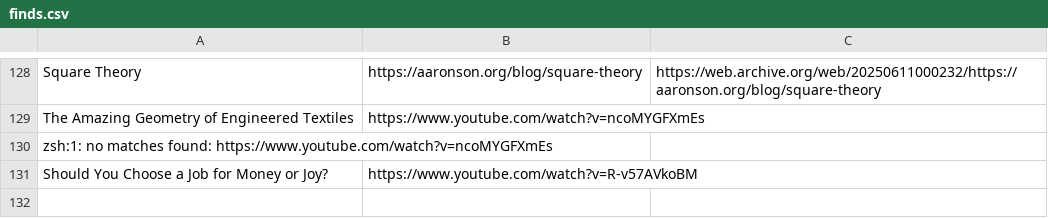
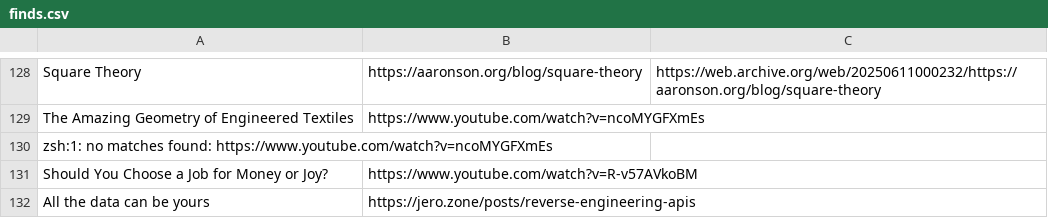
Before and after one commit to Cynosure-North/Website, a CSV file: content/finds/finds.csv, drawn as a sheet; only a part is shown, gaps mark what is left out; the diff names each change by its address in the sheet, - before the commit and + after, or states it on an @@ line.

Commit message:
new find: All the data can be yours

```diff
--- a/content/finds/finds.csv
+++ b/content/finds/finds.csv
+row 132: All the data can be yours | https://jero.zone/posts/reverse-engineering-apis
```
